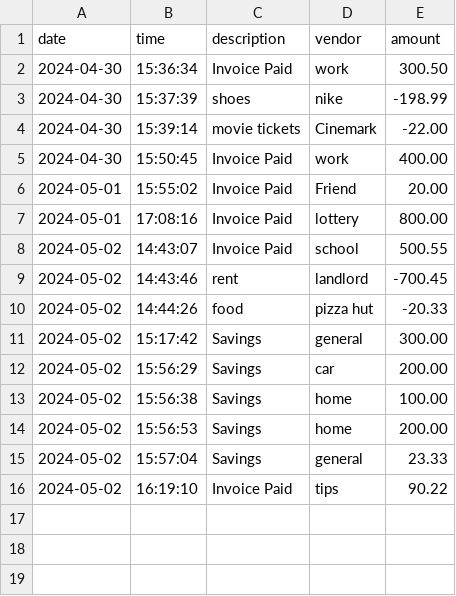
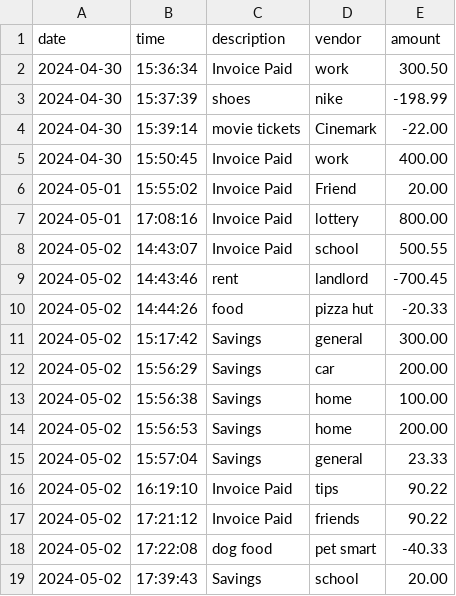
Before and after one commit to Reyna221b/AccountingLedger, a CSV file: files/transactions.csv, drawn as a sheet.

```diff
--- a/files/transactions.csv
+++ b/files/transactions.csv
@@ -16 +16,4 @@ date|time|description|vendor|amount
 2024-05-02 | 16:19:10 | Invoice Paid | tips | 90.22
+2024-05-02 | 17:21:12 | Invoice Paid | friends | 90.22
+2024-05-02 | 17:22:08 | dog food | pet smart | -40.33
+2024-05-02 | 17:39:43 | Savings | school | 20.00
```
Also changed, not shown: 14 other files.
